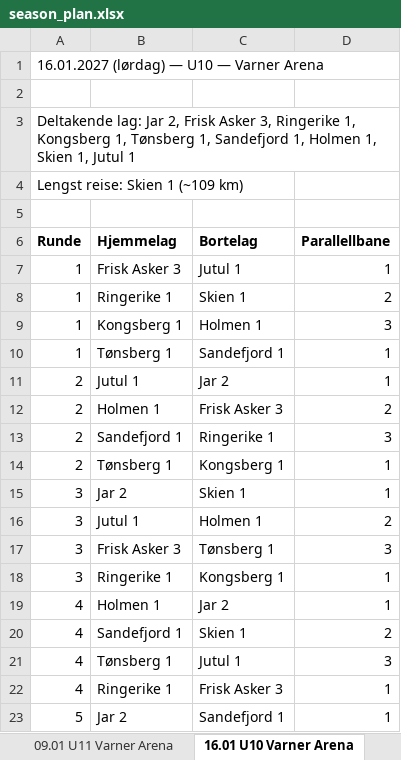
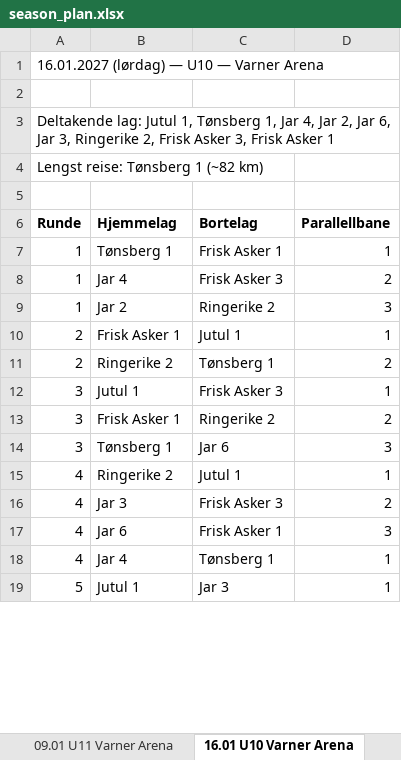
Before and after one commit to niclas-lindgren/hockey, an Excel workbook: export/season_plan.xlsx, sheet 16.01 U10 Varner Arena, drawn as a sheet; only a part is shown; values as stored, in another font and other column widths than the file's, no borders; removed rows and columns are numbered as before the commit, all else as after; the diff covers the shown part only; the diff names each change by its address in the sheet, - before the commit and + after, or states it on an @@ line.

```diff
--- a/export/season_plan.xlsx (sheet 16.01 U10 Varner Arena)
+++ b/export/season_plan.xlsx (sheet 16.01 U10 Varner Arena)
-A3 (Runde): Deltakende lag: Jar 2, Frisk Asker 3, Ringerike 1, Kongsberg 1, Tønsberg 1, Sandefjord 1, Holmen 1, Skien 1, Jutul 1
+A3 (Runde): Deltakende lag: Jutul 1, Tønsberg 1, Jar 4, Jar 2, Jar 6, Jar 3, Ringerike 2, Frisk Asker 3, Frisk Asker 1
-A4 (Runde): Lengst reise: Skien 1 (~109 km)
+A4 (Runde): Lengst reise: Tønsberg 1 (~82 km)
-B7 (Hjemmelag): Frisk Asker 3
+B7 (Hjemmelag): Tønsberg 1
-C7 (Bortelag): Jutul 1
+C7 (Bortelag): Frisk Asker 1
-B8 (Hjemmelag): Ringerike 1
+B8 (Hjemmelag): Jar 4
-C8 (Bortelag): Skien 1
+C8 (Bortelag): Frisk Asker 3
-B9 (Hjemmelag): Kongsberg 1
+B9 (Hjemmelag): Jar 2
-C9 (Bortelag): Holmen 1
+C9 (Bortelag): Ringerike 2
-row 10: 1 | Tønsberg 1 | Sandefjord 1 | 1
-B10 (Hjemmelag): Jutul 1
+B10 (Hjemmelag): Frisk Asker 1
-C10 (Bortelag): Jar 2
+C10 (Bortelag): Jutul 1
-B11 (Hjemmelag): Holmen 1
+B11 (Hjemmelag): Ringerike 2
-C11 (Bortelag): Frisk Asker 3
+C11 (Bortelag): Tønsberg 1
-row 13: 2 | Sandefjord 1 | Ringerike 1 | 3
-row 14: 2 | Tønsberg 1 | Kongsberg 1 | 1
-B12 (Hjemmelag): Jar 2
+B12 (Hjemmelag): Jutul 1
-C12 (Bortelag): Skien 1
+C12 (Bortelag): Frisk Asker 3
-B13 (Hjemmelag): Jutul 1
+B13 (Hjemmelag): Frisk Asker 1
-C13 (Bortelag): Holmen 1
+C13 (Bortelag): Ringerike 2
-B14 (Hjemmelag): Frisk Asker 3
+B14 (Hjemmelag): Tønsberg 1
-C14 (Bortelag): Tønsberg 1
+C14 (Bortelag): Jar 6
-row 18: 3 | Ringerike 1 | Kongsberg 1 | 1
-B15 (Hjemmelag): Holmen 1
+B15 (Hjemmelag): Ringerike 2
-C15 (Bortelag): Jar 2
+C15 (Bortelag): Jutul 1
-B16 (Hjemmelag): Sandefjord 1
+B16 (Hjemmelag): Jar 3
-C16 (Bortelag): Skien 1
+C16 (Bortelag): Frisk Asker 3
-B17 (Hjemmelag): Tønsberg 1
+B17 (Hjemmelag): Jar 6
-C17 (Bortelag): Jutul 1
+C17 (Bortelag): Frisk Asker 1
-B18 (Hjemmelag): Ringerike 1
+B18 (Hjemmelag): Jar 4
-C18 (Bortelag): Frisk Asker 3
+C18 (Bortelag): Tønsberg 1
-B19 (Hjemmelag): Jar 2
+B19 (Hjemmelag): Jutul 1
-C19 (Bortelag): Sandefjord 1
+C19 (Bortelag): Jar 3
```
Also changed, not shown: 14 added rows, 3 removed rows and 41 edited cells elsewhere in this sheet, sheet Klubb Jar, sheet 14.02 U10 Jarhallen, sheet 14.03 U10 Jarhallen, sheet 06.09 U10 Varner Arena, sheet 13.12 U10 Skien ishall, sheet 18.04 U10 Tonsberghallen, 19 more sheets, export/season_plan_spond.xlsx, 11 other files.
